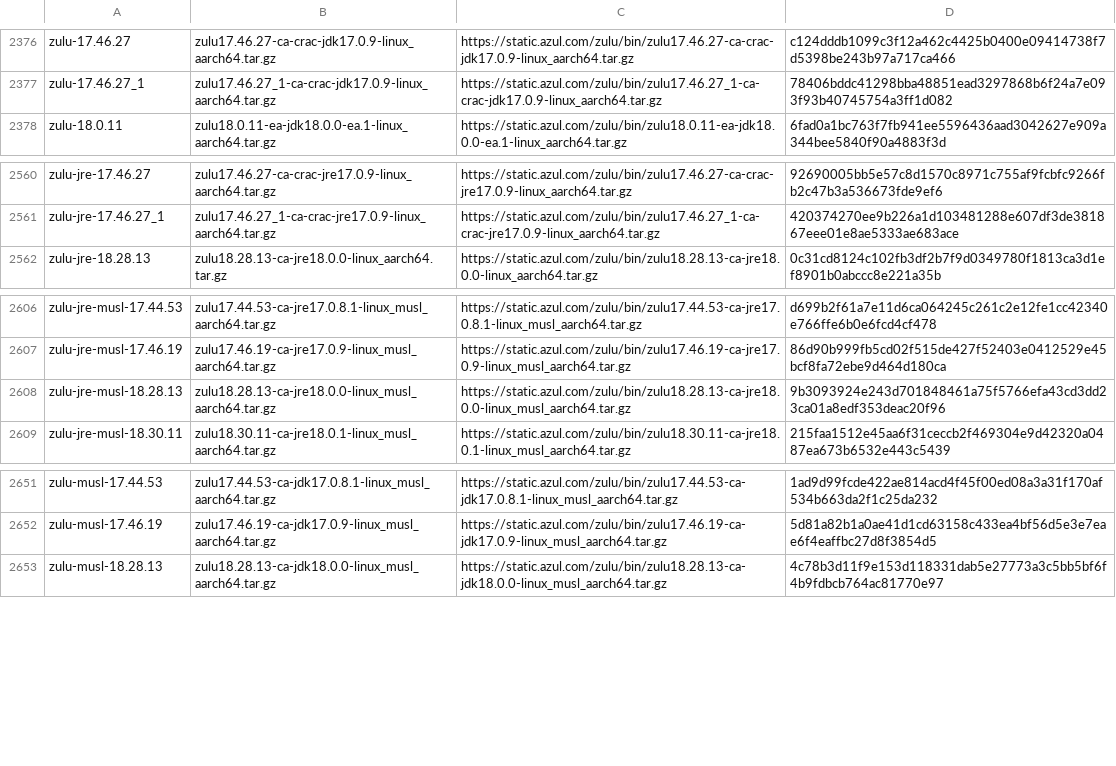
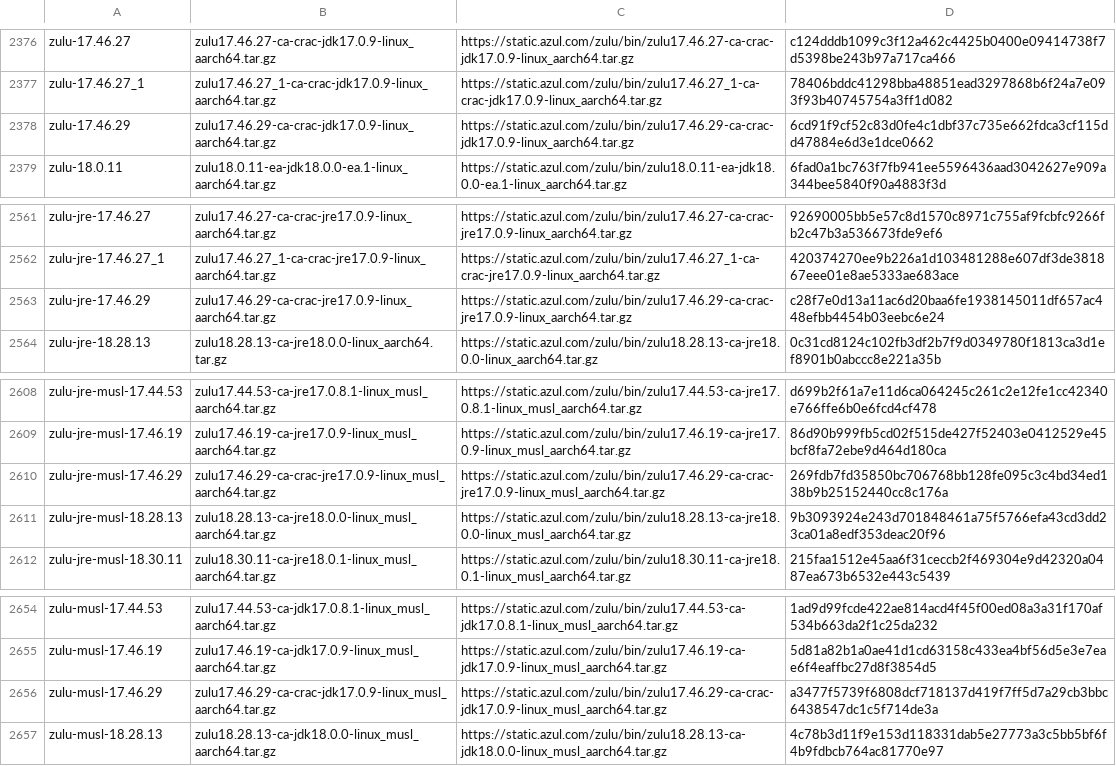
Before and after one commit to halcyon/asdf-java, a TSV file: data/jdk-linux-aarch64-all.tsv, drawn as a sheet; only a part is shown, gaps mark what is left out.

```diff
--- a/data/jdk-linux-aarch64-all.tsv
+++ b/data/jdk-linux-aarch64-all.tsv
@@ -2377,2 +2377,3 @@ zulu-17.46.27	zulu17.46.27-ca-crac-jdk17.0.9-linux_aarch64.tar.gz	https://static
 zulu-17.46.27_1	zulu17.46.27_1-ca-crac-jdk17.0.9-linux_aarch64.tar.gz	https://static.azul.com/zulu/bin/zulu17.46.27_1-ca-crac-jdk17.0.9-linux_aarch64.tar.gz	78406bddc41298bba48851ead3297868b6f24a7e093f93b40745754a3ff1d082
+zulu-17.46.29	zulu17.46.29-ca-crac-jdk17.0.9-linux_aarch64.tar.gz	https://static.azul.com/zulu/bin/zulu17.46.29-ca-crac-jdk17.0.9-linux_aarch64.tar.gz	6cd91f9cf52c83d0fe4c1dbf37c735e662fdca3cf115dd47884e6d3e1dce0662
 zulu-18.0.11	zulu18.0.11-ea-jdk18.0.0-ea.1-linux_aarch64.tar.gz	https://static.azul.com/zulu/bin/zulu18.0.11-ea-jdk18.0.0-ea.1-linux_aarch64.tar.gz	6fad0a1bc763f7fb941ee5596436aad3042627e909a344bee5840f90a4883f3d
@@ -2561,2 +2562,3 @@ zulu-jre-17.46.27	zulu17.46.27-ca-crac-jre17.0.9-linux_aarch64.tar.gz	https://st
 zulu-jre-17.46.27_1	zulu17.46.27_1-ca-crac-jre17.0.9-linux_aarch64.tar.gz	https://static.azul.com/zulu/bin/zulu17.46.27_1-ca-crac-jre17.0.9-linux_aarch64.tar.gz	420374270ee9b226a1d103481288e607df3de381867eee01e8ae5333ae683ace
+zulu-jre-17.46.29	zulu17.46.29-ca-crac-jre17.0.9-linux_aarch64.tar.gz	https://static.azul.com/zulu/bin/zulu17.46.29-ca-crac-jre17.0.9-linux_aarch64.tar.gz	c28f7e0d13a11ac6d20baa6fe1938145011df657ac448efbb4454b03eebc6e24
 zulu-jre-18.28.13	zulu18.28.13-ca-jre18.0.0-linux_aarch64.tar.gz	https://static.azul.com/zulu/bin/zulu18.28.13-ca-jre18.0.0-linux_aarch64.tar.gz	0c31cd8124c102fb3df2b7f9d0349780f1813ca3d1ef8901b0abccc8e221a35b
@@ -2607,2 +2609,3 @@ zulu-jre-musl-17.44.53	zulu17.44.53-ca-jre17.0.8.1-linux_musl_aarch64.tar.gz	htt
 zulu-jre-musl-17.46.19	zulu17.46.19-ca-jre17.0.9-linux_musl_aarch64.tar.gz	https://static.azul.com/zulu/bin/zulu17.46.19-ca-jre17.0.9-linux_musl_aarch64.tar.gz	86d90b999fb5cd02f515de427f52403e0412529e45bcf8fa72ebe9d464d180ca
+zulu-jre-musl-17.46.29	zulu17.46.29-ca-crac-jre17.0.9-linux_musl_aarch64.tar.gz	https://static.azul.com/zulu/bin/zulu17.46.29-ca-crac-jre17.0.9-linux_musl_aarch64.tar.gz	269fdb7fd35850bc706768bb128fe095c3c4bd34ed138b9b25152440cc8c176a
 zulu-jre-musl-18.28.13	zulu18.28.13-ca-jre18.0.0-linux_musl_aarch64.tar.gz	https://static.azul.com/zulu/bin/zulu18.28.13-ca-jre18.0.0-linux_musl_aarch64.tar.gz	9b3093924e243d701848461a75f5766efa43cd3dd23ca01a8edf353deac20f96
@@ -2652,2 +2655,3 @@ zulu-musl-17.44.53	zulu17.44.53-ca-jdk17.0.8.1-linux_musl_aarch64.tar.gz	https:/
 zulu-musl-17.46.19	zulu17.46.19-ca-jdk17.0.9-linux_musl_aarch64.tar.gz	https://static.azul.com/zulu/bin/zulu17.46.19-ca-jdk17.0.9-linux_musl_aarch64.tar.gz	5d81a82b1a0ae41d1cd63158c433ea4bf56d5e3e7eae6f4eaffbc27d8f3854d5
+zulu-musl-17.46.29	zulu17.46.29-ca-crac-jdk17.0.9-linux_musl_aarch64.tar.gz	https://static.azul.com/zulu/bin/zulu17.46.29-ca-crac-jdk17.0.9-linux_musl_aarch64.tar.gz	a3477f5739f6808dcf718137d419f7ff5d7a29cb3bbc6438547dc1c5f714de3a
 zulu-musl-18.28.13	zulu18.28.13-ca-jdk18.0.0-linux_musl_aarch64.tar.gz	https://static.azul.com/zulu/bin/zulu18.28.13-ca-jdk18.0.0-linux_musl_aarch64.tar.gz	4c78b3d11f9e153d118331dab5e27773a3c5bb5bf6f4b9fdbcb764ac81770e97
```
Also changed, not shown: data/jdk-linux-aarch64-ga.tsv, data/jdk-linux-aarch64.tsv, 3 other files.
